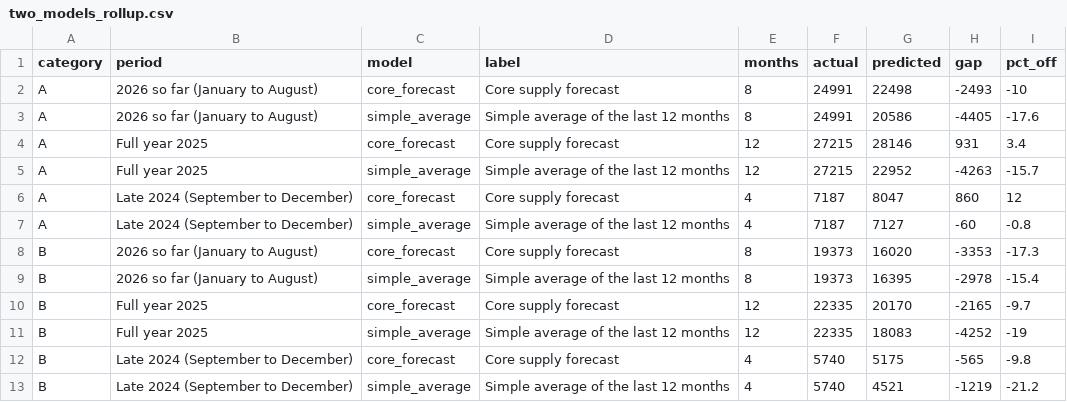
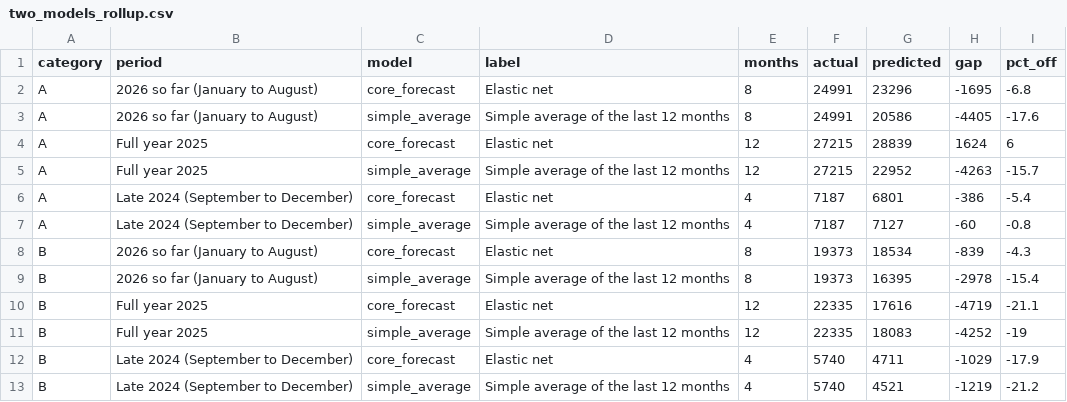
Before and after one commit to Nithesh1608/coe-intelligence, a CSV file: data/processed/model_experiment/two_models_rollup.csv, drawn as a sheet; the diff names each change by its address in the sheet, - before the commit and + after, or states it on an @@ line.

```diff
--- a/data/processed/model_experiment/two_models_rollup.csv
+++ b/data/processed/model_experiment/two_models_rollup.csv
-D2 (label): Core supply forecast
+D2 (label): Elastic net
-G2 (predicted): 22498
+G2 (predicted): 23296
-H2 (gap): -2493
+H2 (gap): -1695
-I2 (pct_off): -10
+I2 (pct_off): -6.8
-D4 (label): Core supply forecast
+D4 (label): Elastic net
-G4 (predicted): 28146
+G4 (predicted): 28839
-H4 (gap): 931
+H4 (gap): 1624
-I4 (pct_off): 3.4
+I4 (pct_off): 6
-D6 (label): Core supply forecast
+D6 (label): Elastic net
-G6 (predicted): 8047
+G6 (predicted): 6801
-H6 (gap): 860
+H6 (gap): -386
-I6 (pct_off): 12
+I6 (pct_off): -5.4
-D8 (label): Core supply forecast
+D8 (label): Elastic net
-G8 (predicted): 16020
+G8 (predicted): 18534
-H8 (gap): -3353
+H8 (gap): -839
-I8 (pct_off): -17.3
+I8 (pct_off): -4.3
-D10 (label): Core supply forecast
+D10 (label): Elastic net
-G10 (predicted): 20170
+G10 (predicted): 17616
-H10 (gap): -2165
+H10 (gap): -4719
-I10 (pct_off): -9.7
+I10 (pct_off): -21.1
-D12 (label): Core supply forecast
+D12 (label): Elastic net
-G12 (predicted): 5175
+G12 (predicted): 4711
-H12 (gap): -565
+H12 (gap): -1029
-I12 (pct_off): -9.8
+I12 (pct_off): -17.9
```
Also changed, not shown: data/processed/model_experiment/quota_outlook_calibrated.csv, data/processed/model_experiment/two_models_hit_rates.csv, 49 other files.
